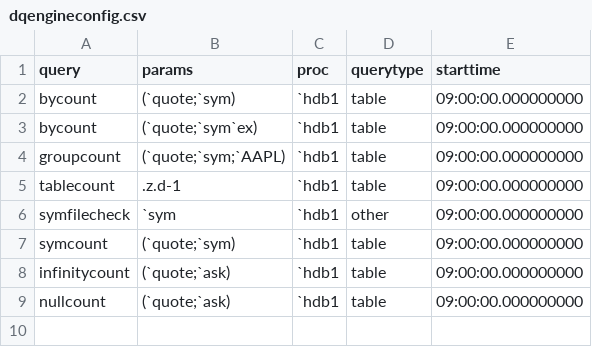
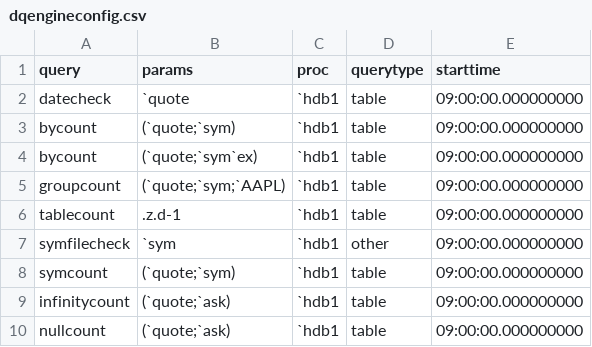
Before and after one commit to DataIntellectTech/TorQ-Finance-Starter-Pack, a CSV file: appconfig/dqengineconfig.csv, drawn as a sheet.

Commit message:
datecheck added to config

```diff
--- a/appconfig/dqengineconfig.csv
+++ b/appconfig/dqengineconfig.csv
@@ -1,2 +1,3 @@
 query,params,proc,querytype,starttime
+datecheck,`quote,`hdb1,table,09:00:00.000000000
 bycount,(`quote;`sym),`hdb1,table,09:00:00.000000000
```
